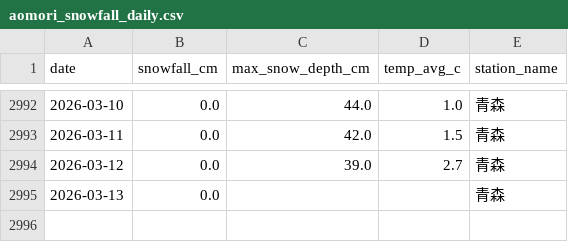
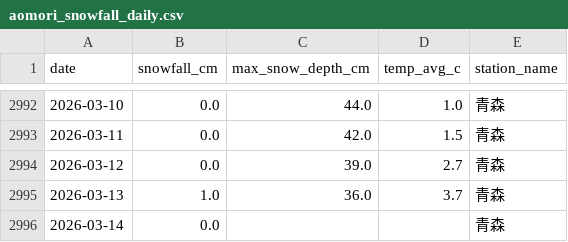
Before and after one commit to 98wrvgxrn9-ctrl/aomori-snow-tracker, a CSV file: data/processed/fms/aomori_snowfall_daily.csv, drawn as a sheet; only a part is shown, gaps mark what is left out.

```diff
--- a/data/processed/fms/aomori_snowfall_daily.csv
+++ b/data/processed/fms/aomori_snowfall_daily.csv
@@ -2994,2 +2994,3 @@
 2026-03-12,0.0,39.0,2.7,青森
-2026-03-13,0.0,,,青森
+2026-03-13,1.0,36.0,3.7,青森
+2026-03-14,0.0,,,青森
```
Also changed, not shown: data/processed/fms/fms_posts_vs_snowfall_daily.csv, data/processed/fms/winter_snowfall_summary.csv, 2 other files.
